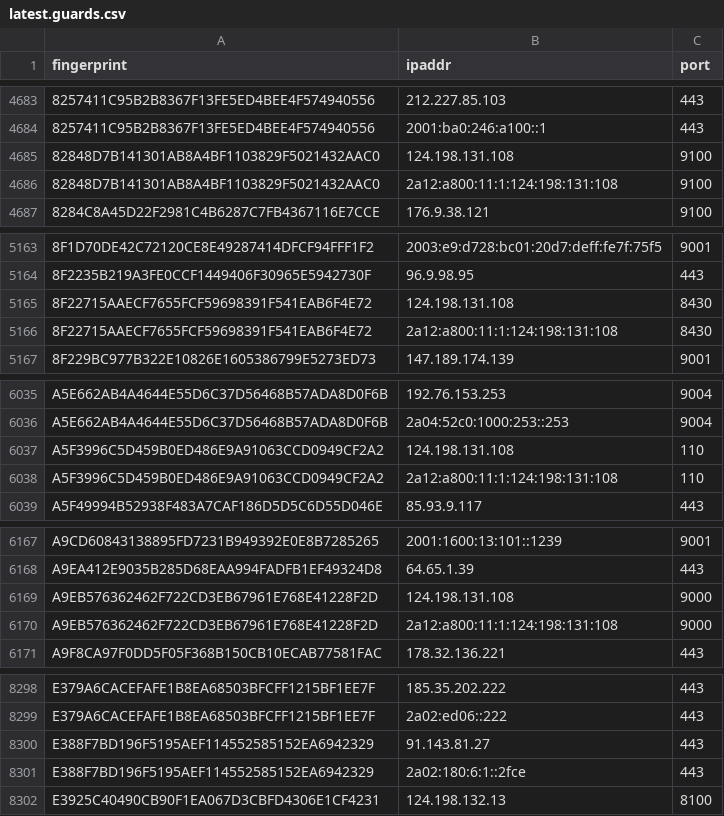
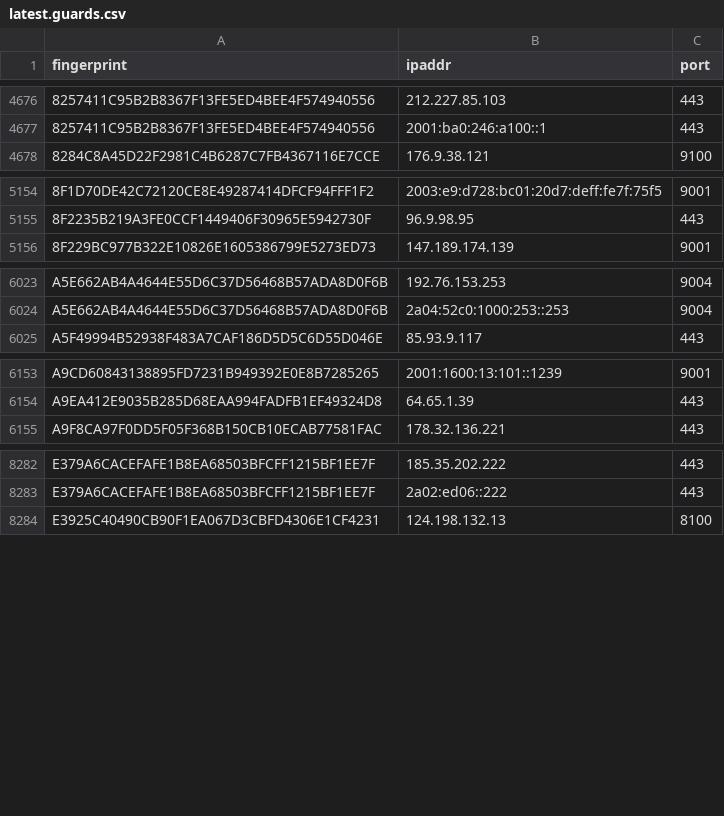
Before and after one commit to ling0x/tor-nodes, a CSV file: latest.guards.csv, drawn as a sheet; only a part is shown, gaps mark what is left out; the diff covers the shown part only.

```diff
--- a/latest.guards.csv
+++ b/latest.guards.csv
@@ -4684,4 +4677,2 @@ fingerprint,ipaddr,port
 8257411C95B2B8367F13FE5ED4BEE4F574940556,2001:ba0:246:a100::1,443
-82848D7B141301AB8A4BF1103829F5021432AAC0,124.198.131.108,9100
-82848D7B141301AB8A4BF1103829F5021432AAC0,2a12:a800:11:1:124:198:131:108,9100
 8284C8A45D22F2981C4B6287C7FB4367116E7CCE,176.9.38.121,9100
@@ -5164,4 +5155,2 @@ fingerprint,ipaddr,port
 8F2235B219A3FE0CCF1449406F30965E5942730F,96.9.98.95,443
-8F22715AAECF7655FCF59698391F541EAB6F4E72,124.198.131.108,8430
-8F22715AAECF7655FCF59698391F541EAB6F4E72,2a12:a800:11:1:124:198:131:108,8430
 8F229BC977B322E10826E1605386799E5273ED73,147.189.174.139,9001
@@ -6036,4 +6024,2 @@ A5E662AB4A4644E55D6C37D56468B57ADA8D0F6B,192.76.153.253,9004
 A5E662AB4A4644E55D6C37D56468B57ADA8D0F6B,2a04:52c0:1000:253::253,9004
-A5F3996C5D459B0ED486E9A91063CCD0949CF2A2,124.198.131.108,110
-A5F3996C5D459B0ED486E9A91063CCD0949CF2A2,2a12:a800:11:1:124:198:131:108,110
 A5F49994B52938F483A7CAF186D5D5C6D55D046E,85.93.9.117,443
@@ -6168,4 +6154,2 @@ A9CD60843138895FD7231B949392E0E8B7285265,2001:1600:13:101::1239,9001
 A9EA412E9035B285D68EAA994FADFB1EF49324D8,64.65.1.39,443
-A9EB576362462F722CD3EB67961E768E41228F2D,124.198.131.108,9000
-A9EB576362462F722CD3EB67961E768E41228F2D,2a12:a800:11:1:124:198:131:108,9000
 A9F8CA97F0DD5F05F368B150CB10ECAB77581FAC,178.32.136.221,443
@@ -8299,4 +8283,2 @@ E379A6CACEFAFE1B8EA68503BFCFF1215BF1EE7F,185.35.202.222,443
 E379A6CACEFAFE1B8EA68503BFCFF1215BF1EE7F,2a02:ed06::222,443
-E388F7BD196F5195AEF114552585152EA6942329,91.143.81.27,443
-E388F7BD196F5195AEF114552585152EA6942329,2a02:180:6:1::2fce,443
 E3925C40490CB90F1EA067D3CBFD4306E1CF4231,124.198.132.13,8100
```
Also changed, not shown: 3 added rows and 13 removed rows elsewhere in this file, latest.all.csv, latest.exits.csv.
